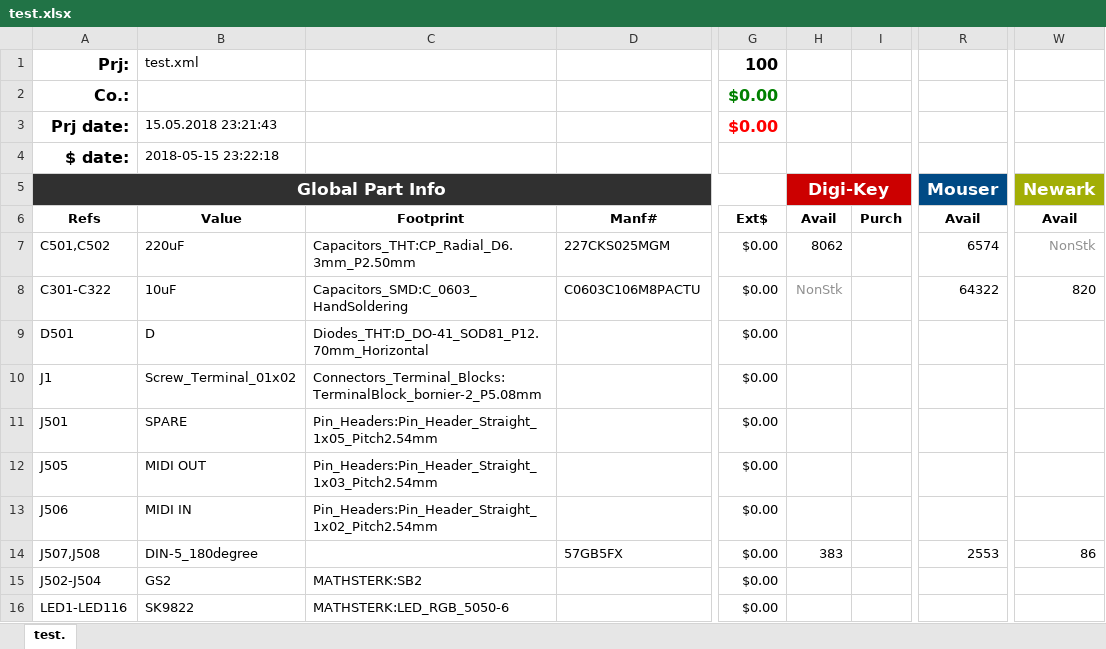
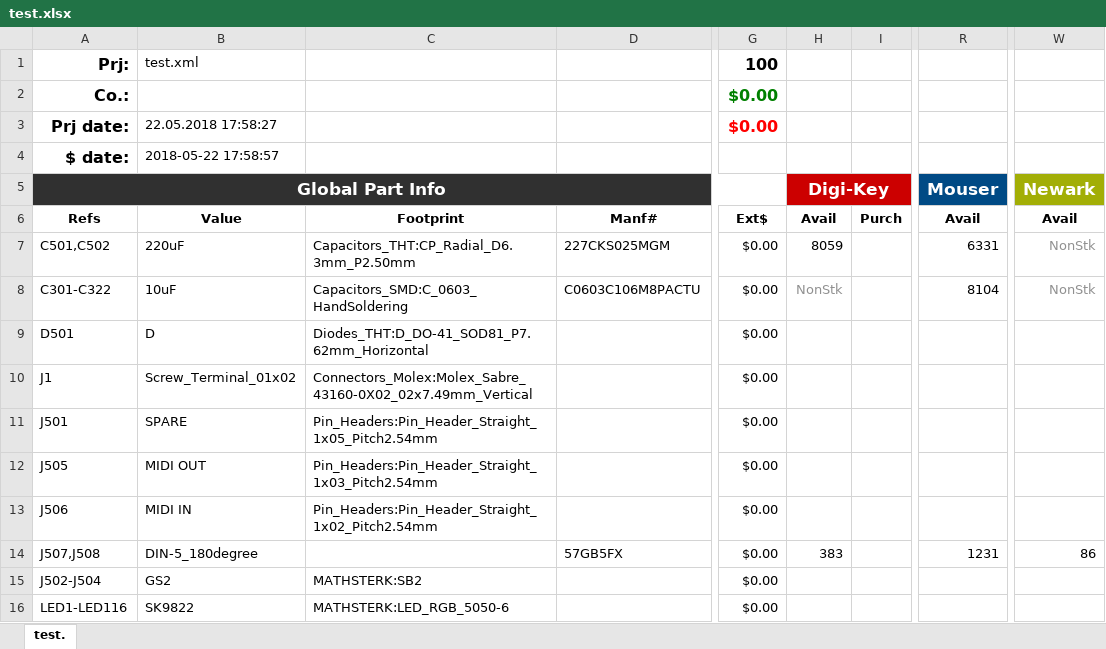
Before and after one commit to Mathsterk/KiCad, an Excel workbook: Projects/Voicemeeter/test.xlsx, sheet test., drawn as a sheet; only a part is shown, gaps mark what is left out; values as stored, in another font and other column widths than the file's, no borders; conditional formats not drawn; the diff covers the shown part only; the diff names each change by its address in the sheet, - before the commit and + after, or states it on an @@ line.

```diff
--- a/Projects/Voicemeeter/test.xlsx (sheet test.)
+++ b/Projects/Voicemeeter/test.xlsx (sheet test.)
-B3: 15.05.2018 23:21:43
+B3: 22.05.2018 17:58:27
-B4: 2018-05-15 23:22:18
+B4: 2018-05-22 17:58:57
-H7: 8062
+H7: 8059
-R7: 6574
+R7: 6331
-R8: 64322
+R8: 8104
-W8: 820
+W8: NonStk
-W8 text colour: black
+W8 text colour: #909090
-C9: Diodes_THT:D_DO-41_SOD81_P12.70mm_Horizontal
+C9: Diodes_THT:D_DO-41_SOD81_P7.62mm_Horizontal
-C10: Connectors_Terminal_Blocks:TerminalBlock_bornier-2_P5.08mm
+C10: Connectors_Molex:Molex_Sabre_43160-0X02_02x7.49mm_Vertical
-R14: 2553
+R14: 1231
```
Also changed, not shown: 24 edited cells and cell formats elsewhere in this sheet, formulas that keep their value, 4 other files.
